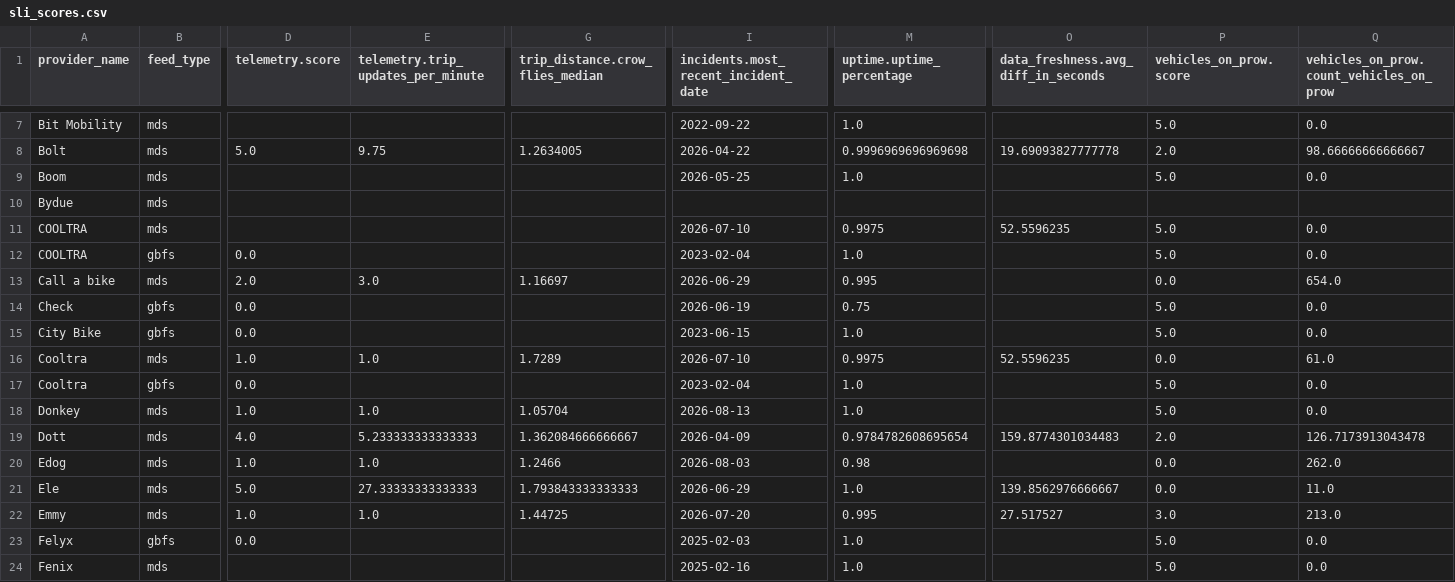
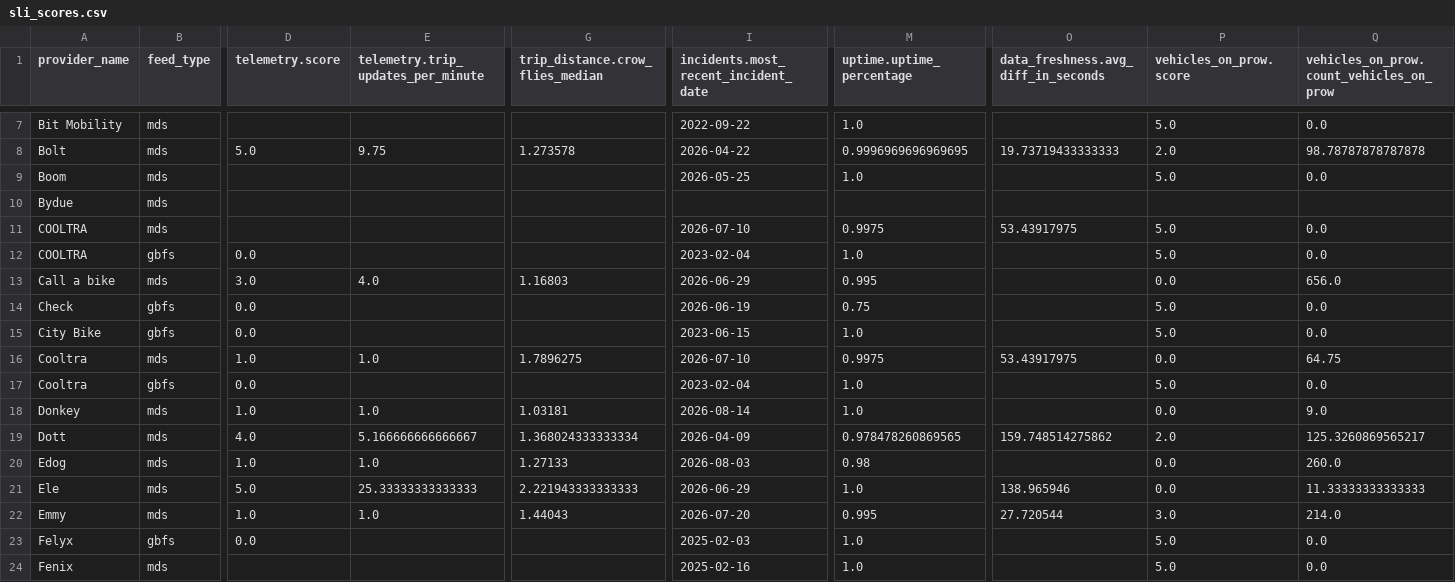
Before and after one commit to vianova-io/sli_feeds, a CSV file: sli_scores.csv, drawn as a sheet; only a part is shown, gaps mark what is left out; the diff covers the shown part only; the diff names each change by its address in the sheet, - before the commit and + after, or states it on an @@ line.

Commit message:
feat: new version of feeds SLI

```diff
--- a/sli_scores.csv
+++ b/sli_scores.csv
-G8 (trip_distance.crow_flies_median): 1.2634005
+G8 (trip_distance.crow_flies_median): 1.273578
-M8 (uptime.uptime_percentage): 0.9996969696969698
+M8 (uptime.uptime_percentage): 0.9996969696969695
-O8: 19.69093827777778
+O8: 19.73719433333333
-Q8: 98.66666666666667
+Q8: 98.78787878787878
-O11: 52.5596235
+O11: 53.43917975
-D13 (telemetry.score): 2.0
+D13 (telemetry.score): 3.0
-E13: 3.0
+E13: 4.0
-G13 (trip_distance.crow_flies_median): 1.16697
+G13 (trip_distance.crow_flies_median): 1.16803
-Q13: 654.0
+Q13: 656.0
-G16 (trip_distance.crow_flies_median): 1.7289
+G16 (trip_distance.crow_flies_median): 1.7896275
-O16: 52.5596235
+O16: 53.43917975
-Q16: 61.0
+Q16: 64.75
-G18 (trip_distance.crow_flies_median): 1.05704
+G18 (trip_distance.crow_flies_median): 1.03181
-I18: 2026-08-13
+I18: 2026-08-14
-P18 (vehicles_on_prow.score): 5.0
+P18 (vehicles_on_prow.score): 0.0
-Q18: 0.0
+Q18: 9.0
-E19: 5.233333333333333
+E19: 5.166666666666667
-G19 (trip_distance.crow_flies_median): 1.362084666666667
+G19 (trip_distance.crow_flies_median): 1.368024333333334
-M19 (uptime.uptime_percentage): 0.9784782608695654
+M19 (uptime.uptime_percentage): 0.978478260869565
-O19: 159.8774301034483
+O19: 159.748514275862
-Q19: 126.7173913043478
+Q19: 125.3260869565217
-G20 (trip_distance.crow_flies_median): 1.2466
+G20 (trip_distance.crow_flies_median): 1.27133
-Q20: 262.0
+Q20: 260.0
-E21: 27.33333333333333
+E21: 25.33333333333333
-G21 (trip_distance.crow_flies_median): 1.793843333333333
+G21 (trip_distance.crow_flies_median): 2.221943333333333
-O21: 139.8562976666667
+O21: 138.965946
-Q21: 11.0
+Q21: 11.33333333333333
-G22 (trip_distance.crow_flies_median): 1.44725
+G22 (trip_distance.crow_flies_median): 1.44043
-O22: 27.517527
+O22: 27.720544
-Q22: 213.0
+Q22: 214.0
```
Also changed, not shown: 2 added rows, 2 removed rows and 71 edited cells elsewhere in this file, 1 other file.
